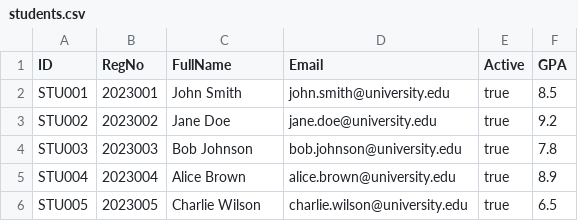
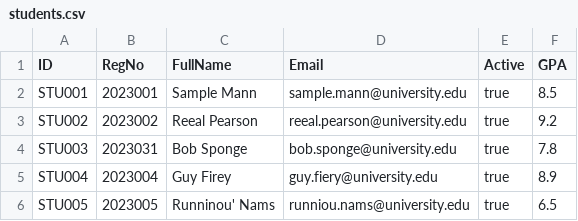
Before and after one commit to krishivnarang/VITyarthi-Project-for-Student-Organisation-and-management, a CSV file: students.csv, drawn as a sheet; the diff names each change by its address in the sheet, - before the commit and + after, or states it on an @@ line.

Commit message:
Update students.csv

```diff
--- a/students.csv
+++ b/students.csv
-C2 (FullName): John Smith
+C2 (FullName): Sample Mann
-D2 (Email): john.smith@university.edu
+D2 (Email): sample.mann@university.edu
-C3 (FullName): Jane Doe
+C3 (FullName): Reeal Pearson
-D3 (Email): jane.doe@university.edu
+D3 (Email): reeal.pearson@university.edu
-B4 (RegNo): 2023003
+B4 (RegNo): 2023031
-C4 (FullName): Bob Johnson
+C4 (FullName): Bob Sponge
-D4 (Email): bob.johnson@university.edu
+D4 (Email): bob.sponge@university.edu
-C5 (FullName): Alice Brown
+C5 (FullName): Guy Firey
-D5 (Email): alice.brown@university.edu
+D5 (Email): guy.fiery@university.edu
-C6 (FullName): Charlie Wilson
+C6 (FullName): Runninou' Nams
-D6 (Email): charlie.wilson@university.edu
+D6 (Email): runniou.nams@university.edu
```
